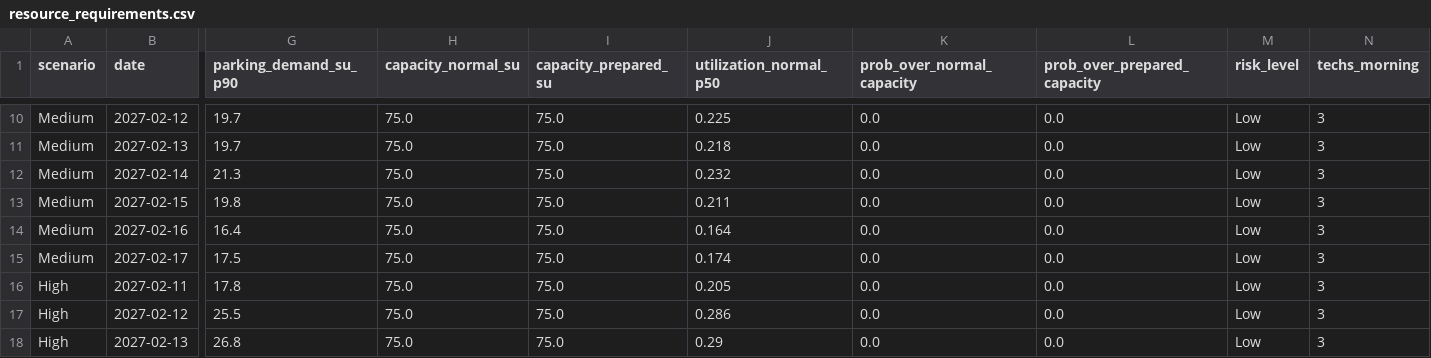
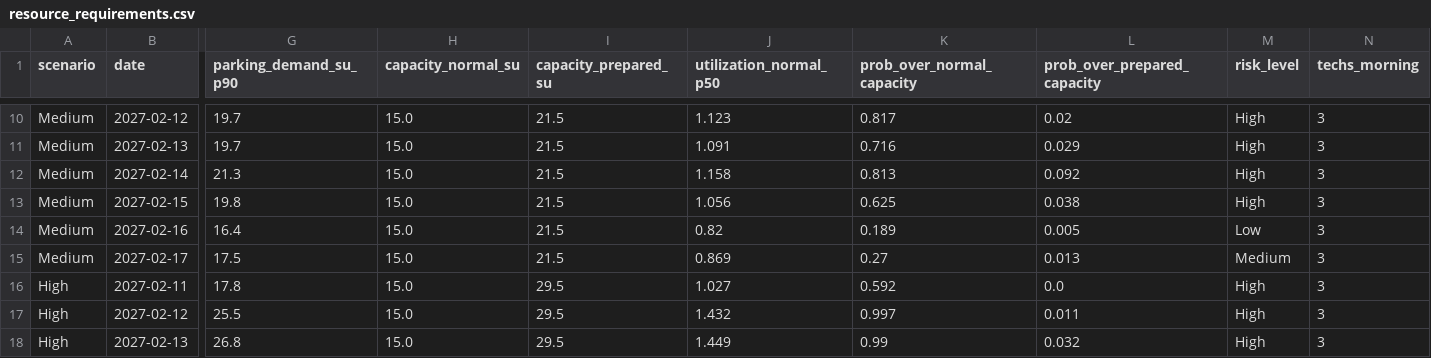
Before and after one commit to swyftos/airportsimn, a CSV file: elia/resource_requirements.csv, drawn as a sheet; only a part is shown, gaps mark what is left out; the diff covers the shown part only; the diff names each change by its address in the sheet, - before the commit and + after, or states it on an @@ line.

```diff
--- a/elia/resource_requirements.csv
+++ b/elia/resource_requirements.csv
-H10:H18 (capacity_normal_su): 75.0
+H10:H18 (capacity_normal_su): 15.0
-I10:I15 (capacity_prepared_su): 75.0
+I10:I15 (capacity_prepared_su): 21.5
-J10 (utilization_normal_p50): 0.225
+J10 (utilization_normal_p50): 1.123
-K10 (prob_over_normal_capacity): 0.0
+K10 (prob_over_normal_capacity): 0.817
-L10 (prob_over_prepared_capacity): 0.0
+L10 (prob_over_prepared_capacity): 0.02
-M10:M13 (risk_level): Low
+M10:M13 (risk_level): High
-J11 (utilization_normal_p50): 0.218
+J11 (utilization_normal_p50): 1.091
-K11 (prob_over_normal_capacity): 0.0
+K11 (prob_over_normal_capacity): 0.716
-L11 (prob_over_prepared_capacity): 0.0
+L11 (prob_over_prepared_capacity): 0.029
-J12 (utilization_normal_p50): 0.232
+J12 (utilization_normal_p50): 1.158
-K12 (prob_over_normal_capacity): 0.0
+K12 (prob_over_normal_capacity): 0.813
-L12 (prob_over_prepared_capacity): 0.0
+L12 (prob_over_prepared_capacity): 0.092
-J13 (utilization_normal_p50): 0.211
+J13 (utilization_normal_p50): 1.056
-K13 (prob_over_normal_capacity): 0.0
+K13 (prob_over_normal_capacity): 0.625
-L13 (prob_over_prepared_capacity): 0.0
+L13 (prob_over_prepared_capacity): 0.038
-J14 (utilization_normal_p50): 0.164
+J14 (utilization_normal_p50): 0.82
-K14 (prob_over_normal_capacity): 0.0
+K14 (prob_over_normal_capacity): 0.189
-L14 (prob_over_prepared_capacity): 0.0
+L14 (prob_over_prepared_capacity): 0.005
-J15 (utilization_normal_p50): 0.174
+J15 (utilization_normal_p50): 0.869
-K15 (prob_over_normal_capacity): 0.0
+K15 (prob_over_normal_capacity): 0.27
-L15 (prob_over_prepared_capacity): 0.0
+L15 (prob_over_prepared_capacity): 0.013
-M15 (risk_level): Low
+M15 (risk_level): Medium
-I16:I18 (capacity_prepared_su): 75.0
+I16:I18 (capacity_prepared_su): 29.5
-J16 (utilization_normal_p50): 0.205
+J16 (utilization_normal_p50): 1.027
-K16 (prob_over_normal_capacity): 0.0
+K16 (prob_over_normal_capacity): 0.592
-M16:M18 (risk_level): Low
+M16:M18 (risk_level): High
-J17 (utilization_normal_p50): 0.286
+J17 (utilization_normal_p50): 1.432
-K17 (prob_over_normal_capacity): 0.0
+K17 (prob_over_normal_capacity): 0.997
-L17 (prob_over_prepared_capacity): 0.0
+L17 (prob_over_prepared_capacity): 0.011
-J18 (utilization_normal_p50): 0.29
+J18 (utilization_normal_p50): 1.449
-K18 (prob_over_normal_capacity): 0.0
+K18 (prob_over_normal_capacity): 0.99
-L18 (prob_over_prepared_capacity): 0.0
+L18 (prob_over_prepared_capacity): 0.032
```
Also changed, not shown: 67 edited cells elsewhere in this file, assumptions.csv, elia/assumptions_p3.csv, 31 other files.
